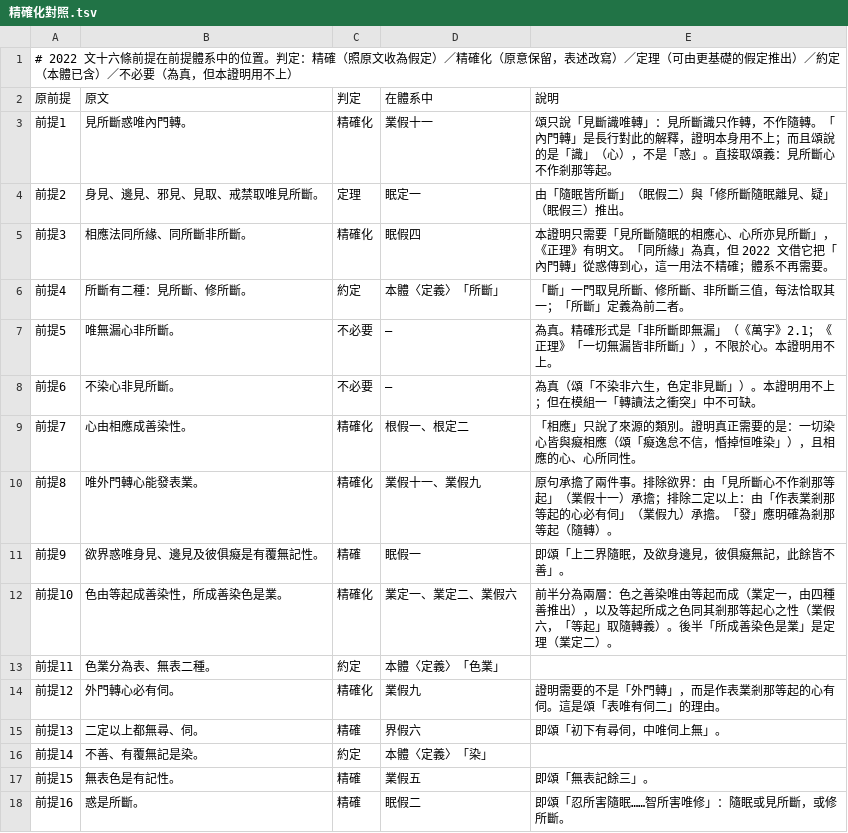
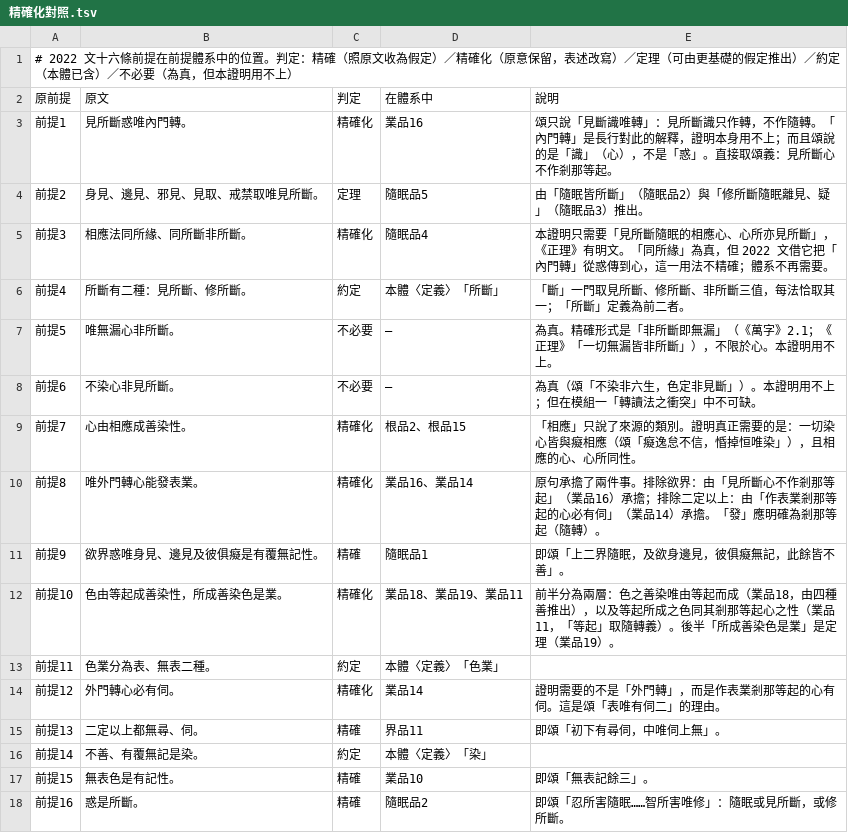
Before and after one commit to wanglu2016/kosa, a TSV file: 模組/四_前提體系/精確化對照.tsv, drawn as a sheet.

```diff
--- a/模組/四_前提體系/精確化對照.tsv
+++ b/模組/四_前提體系/精確化對照.tsv
@@ -2,5 +2,5 @@
 原前提	原文	判定	在體系中	說明
-前提1	見所斷惑唯內門轉。	精確化	業假十一	頌只說「見斷識唯轉」：見所斷識只作轉，不作隨轉。「內門轉」是長行對此的解釋，證明本身用不上；而且頌說的是「識」（心），不是「惑」。直接取頌義：見所斷心不作剎那等起。
-前提2	身見、邊見、邪見、見取、戒禁取唯見所斷。	定理	眠定一	由「隨眠皆所斷」（眠假二）與「修所斷隨眠離見、疑」（眠假三）推出。
-前提3	相應法同所緣、同所斷非所斷。	精確化	眠假四	本證明只需要「見所斷隨眠的相應心、心所亦見所斷」，《正理》有明文。「同所緣」為真，但 2022 文借它把「內門轉」從惑傳到心，這一用法不精確；體系不再需要。
+前提1	見所斷惑唯內門轉。	精確化	業品16	頌只說「見斷識唯轉」：見所斷識只作轉，不作隨轉。「內門轉」是長行對此的解釋，證明本身用不上；而且頌說的是「識」（心），不是「惑」。直接取頌義：見所斷心不作剎那等起。
+前提2	身見、邊見、邪見、見取、戒禁取唯見所斷。	定理	隨眠品5	由「隨眠皆所斷」（隨眠品2）與「修所斷隨眠離見、疑」（隨眠品3）推出。
+前提3	相應法同所緣、同所斷非所斷。	精確化	隨眠品4	本證明只需要「見所斷隨眠的相應心、心所亦見所斷」，《正理》有明文。「同所緣」為真，但 2022 文借它把「內門轉」從惑傳到心，這一用法不精確；體系不再需要。
 前提4	所斷有二種：見所斷、修所斷。	約定	本體〈定義〉「所斷」	「斷」一門取見所斷、修所斷、非所斷三值，每法恰取其一；「所斷」定義為前二者。
@@ -8,11 +8,11 @@
 前提6	不染心非見所斷。	不必要	—	為真（頌「不染非六生，色定非見斷」）。本證明用不上；但在模組一「轉讀法之衝突」中不可缺。
-前提7	心由相應成善染性。	精確化	根假一、根定二	「相應」只說了來源的類別。證明真正需要的是：一切染心皆與癡相應（頌「癡逸怠不信，惛掉恒唯染」），且相應的心、心所同性。
-前提8	唯外門轉心能發表業。	精確化	業假十一、業假九	原句承擔了兩件事。排除欲界：由「見所斷心不作剎那等起」（業假十一）承擔；排除二定以上：由「作表業剎那等起的心必有伺」（業假九）承擔。「發」應明確為剎那等起（隨轉）。
-前提9	欲界惑唯身見、邊見及彼俱癡是有覆無記性。	精確	眠假一	即頌「上二界隨眠，及欲身邊見，彼俱癡無記，此餘皆不善」。
-前提10	色由等起成善染性，所成善染色是業。	精確化	業定一、業定二、業假六	前半分為兩層：色之善染唯由等起而成（業定一，由四種善推出），以及等起所成之色同其剎那等起心之性（業假六，「等起」取隨轉義）。後半「所成善染色是業」是定理（業定二）。
+前提7	心由相應成善染性。	精確化	根品2、根品15	「相應」只說了來源的類別。證明真正需要的是：一切染心皆與癡相應（頌「癡逸怠不信，惛掉恒唯染」），且相應的心、心所同性。
+前提8	唯外門轉心能發表業。	精確化	業品16、業品14	原句承擔了兩件事。排除欲界：由「見所斷心不作剎那等起」（業品16）承擔；排除二定以上：由「作表業剎那等起的心必有伺」（業品14）承擔。「發」應明確為剎那等起（隨轉）。
+前提9	欲界惑唯身見、邊見及彼俱癡是有覆無記性。	精確	隨眠品1	即頌「上二界隨眠，及欲身邊見，彼俱癡無記，此餘皆不善」。
+前提10	色由等起成善染性，所成善染色是業。	精確化	業品18、業品19、業品11	前半分為兩層：色之善染唯由等起而成（業品18，由四種善推出），以及等起所成之色同其剎那等起心之性（業品11，「等起」取隨轉義）。後半「所成善染色是業」是定理（業品19）。
 前提11	色業分為表、無表二種。	約定	本體〈定義〉「色業」	
-前提12	外門轉心必有伺。	精確化	業假九	證明需要的不是「外門轉」，而是作表業剎那等起的心有伺。這是頌「表唯有伺二」的理由。
-前提13	二定以上都無尋、伺。	精確	界假六	即頌「初下有尋伺，中唯伺上無」。
+前提12	外門轉心必有伺。	精確化	業品14	證明需要的不是「外門轉」，而是作表業剎那等起的心有伺。這是頌「表唯有伺二」的理由。
+前提13	二定以上都無尋、伺。	精確	界品11	即頌「初下有尋伺，中唯伺上無」。
 前提14	不善、有覆無記是染。	約定	本體〈定義〉「染」	
-前提15	無表色是有記性。	精確	業假五	即頌「無表記餘三」。
-前提16	惑是所斷。	精確	眠假二	即頌「忍所害隨眠……智所害唯修」：隨眠或見所斷，或修所斷。
+前提15	無表色是有記性。	精確	業品10	即頌「無表記餘三」。
+前提16	惑是所斷。	精確	隨眠品2	即頌「忍所害隨眠……智所害唯修」：隨眠或見所斷，或修所斷。
```
Also changed, not shown: 49 other files.
